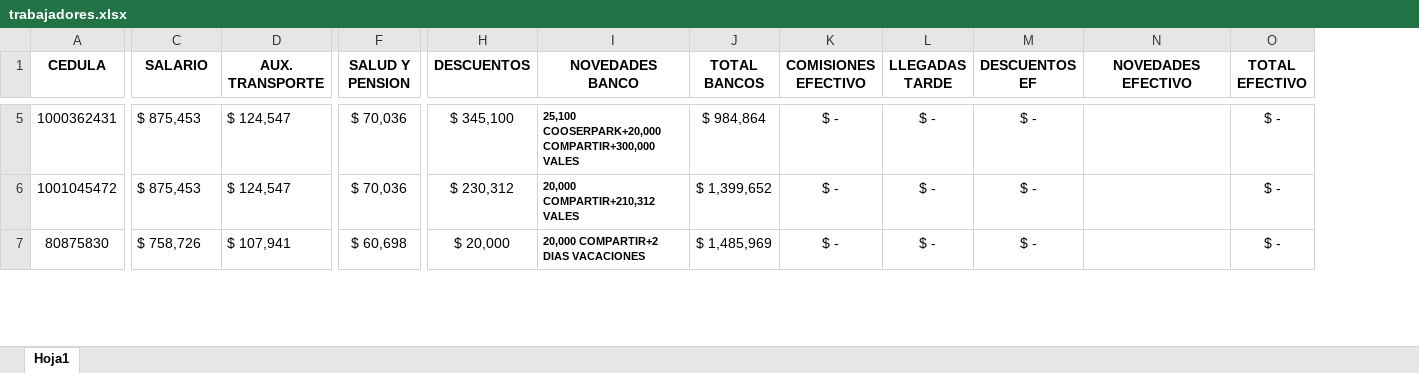
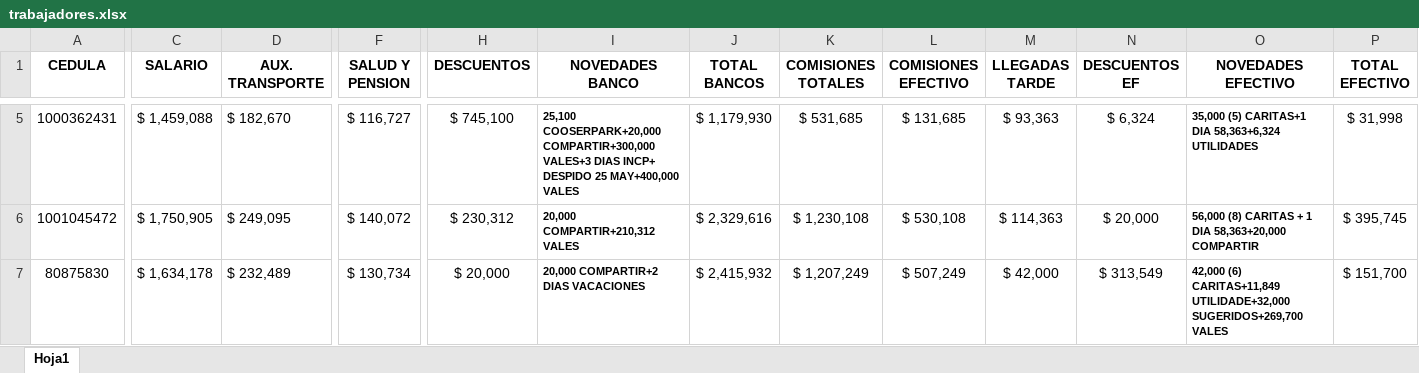
Before and after one commit to ALPARTES63/NOMINA, an Excel workbook: trabajadores.xlsx, sheet Hoja1, drawn as a sheet; only a part is shown, gaps mark what is left out; values as stored, in another font and other column widths than the file's, no borders; addresses are those after the commit; the diff covers the shown part only; the diff names each change by its address in the sheet, - before the commit and + after, or states it on an @@ line.

```diff
--- a/trabajadores.xlsx (sheet Hoja1)
+++ b/trabajadores.xlsx (sheet Hoja1)
+column K (COMISIONES TOTALES), rows 5-7: $ 531,685 | $ 1,230,108 | $ 1,207,249
-C5 (SALARIO): $ 875,453
+C5 (SALARIO): $ 1,459,088
-D5 (AUX. TRANSPORTE): $ 124,547
+D5 (AUX. TRANSPORTE): $ 182,670
-F5 (SALUD Y PENSION): $ 70,036
+F5 (SALUD Y PENSION): $ 116,727
-H5 (DESCUENTOS): $ 345,100
+H5 (DESCUENTOS): $ 745,100
-I5 (NOVEDADES BANCO): …COOSERPARK+20,000 COMPARTIR+300,000 VALES
+I5 (NOVEDADES BANCO): …COOSERPARK+20,000 COMPARTIR+300,000 VALES+3 DIAS INCP+ DESPIDO 25 MAY+400,000 VALES
-J5 (TOTAL BANCOS): $ 984,864
+J5 (TOTAL BANCOS): $ 1,179,930
-L5 (COMISIONES EFECTIVO): $ -
+L5 (COMISIONES EFECTIVO): $ 131,685
-M5 (LLEGADAS TARDE): $ -
+M5 (LLEGADAS TARDE): $ 93,363
-N5 (DESCUENTOS EF): $ -
+N5 (DESCUENTOS EF): $ 6,324
-O5 (NOVEDADES EFECTIVO): (empty)
+O5 (NOVEDADES EFECTIVO): 35,000 (5) CARITAS+1 DIA 58,363+6,324 UTILIDADES
-P5 (TOTAL EFECTIVO): $ -
+P5 (TOTAL EFECTIVO): $ 31,998
-C6 (SALARIO): $ 875,453
+C6 (SALARIO): $ 1,750,905
-D6 (AUX. TRANSPORTE): $ 124,547
+D6 (AUX. TRANSPORTE): $ 249,095
-F6 (SALUD Y PENSION): $ 70,036
+F6 (SALUD Y PENSION): $ 140,072
-J6 (TOTAL BANCOS): $ 1,399,652
+J6 (TOTAL BANCOS): $ 2,329,616
-L6 (COMISIONES EFECTIVO): $ -
+L6 (COMISIONES EFECTIVO): $ 530,108
-M6 (LLEGADAS TARDE): $ -
+M6 (LLEGADAS TARDE): $ 114,363
-N6 (DESCUENTOS EF): $ -
+N6 (DESCUENTOS EF): $ 20,000
-O6 (NOVEDADES EFECTIVO): (empty)
+O6 (NOVEDADES EFECTIVO): 56,000 (8) CARITAS + 1 DIA 58,363+20,000 COMPARTIR
-P6 (TOTAL EFECTIVO): $ -
+P6 (TOTAL EFECTIVO): $ 395,745
-C7 (SALARIO): $ 758,726
+C7 (SALARIO): $ 1,634,178
-D7 (AUX. TRANSPORTE): $ 107,941
+D7 (AUX. TRANSPORTE): $ 232,489
-F7 (SALUD Y PENSION): $ 60,698
+F7 (SALUD Y PENSION): $ 130,734
-J7 (TOTAL BANCOS): $ 1,485,969
+J7 (TOTAL BANCOS): $ 2,415,932
-L7 (COMISIONES EFECTIVO): $ -
+L7 (COMISIONES EFECTIVO): $ 507,249
-M7 (LLEGADAS TARDE): $ -
+M7 (LLEGADAS TARDE): $ 42,000
-N7 (DESCUENTOS EF): $ -
+N7 (DESCUENTOS EF): $ 313,549
-O7 (NOVEDADES EFECTIVO): (empty)
+O7 (NOVEDADES EFECTIVO): 42,000 (6) CARITAS+11,849 UTILIDADE+32,000 SUGERIDOS+269,700 VALES
-P7 (TOTAL EFECTIVO): $ -
+P7 (TOTAL EFECTIVO): $ 151,700
```
Also changed, not shown: 123 edited cells elsewhere in this sheet, formulas that keep their value.
